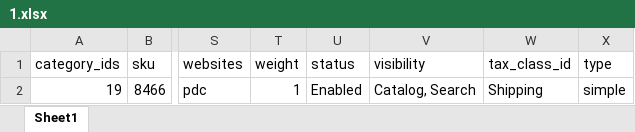
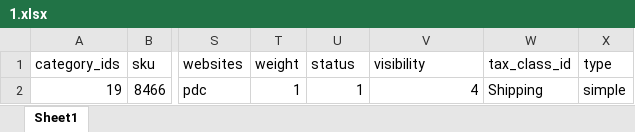
Before and after one commit to Ignovate/Pdc, an Excel workbook: var/import/1.xlsx, sheet Sheet1, drawn as a sheet; only a part is shown, gaps mark what is left out; values as stored, in another font and other column widths than the file's, no borders; the diff names each change by its address in the sheet, - before the commit and + after, or states it on an @@ line.

Commit message:
updated excel

```diff
--- a/var/import/1.xlsx (sheet Sheet1)
+++ b/var/import/1.xlsx (sheet Sheet1)
-U2 (status): Enabled
+U2 (status): 1
-V2 (visibility): Catalog, Search
+V2 (visibility): 4
```
